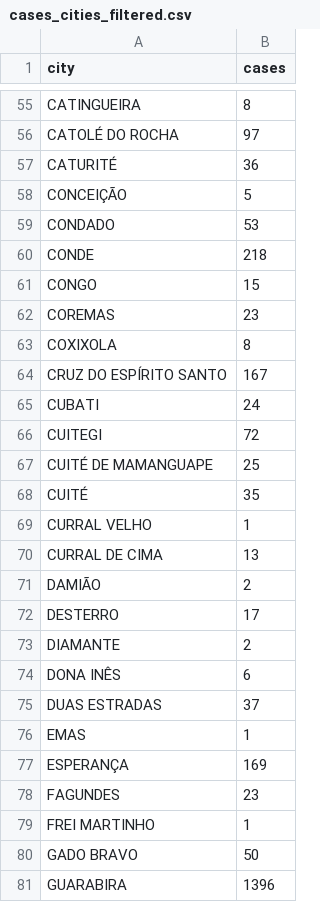
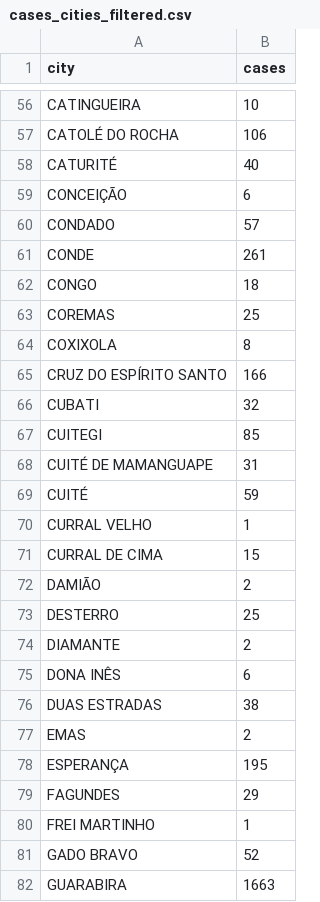
Before and after one commit to arthuralv/FrontMapTest, a CSV file: cases_cities_filtered.csv, drawn as a sheet; only a part is shown, gaps mark what is left out; addresses are those after the commit; the diff covers the shown part only; the diff names each change by its address in the sheet, - before the commit and + after, or states it on an @@ line.

```diff
--- a/cases_cities_filtered.csv
+++ b/cases_cities_filtered.csv
-B56 (cases): 8
+B56 (cases): 10
-B57 (cases): 97
+B57 (cases): 106
-B58 (cases): 36
+B58 (cases): 40
-B59 (cases): 5
+B59 (cases): 6
-B60 (cases): 53
+B60 (cases): 57
-B61 (cases): 218
+B61 (cases): 261
-B62 (cases): 15
+B62 (cases): 18
-B63 (cases): 23
+B63 (cases): 25
-B65 (cases): 167
+B65 (cases): 166
-B66 (cases): 24
+B66 (cases): 32
-B67 (cases): 72
+B67 (cases): 85
-B68 (cases): 25
+B68 (cases): 31
-B69 (cases): 35
+B69 (cases): 59
-B71 (cases): 13
+B71 (cases): 15
-B73 (cases): 17
+B73 (cases): 25
-B76 (cases): 37
+B76 (cases): 38
-B77 (cases): 1
+B77 (cases): 2
-B78 (cases): 169
+B78 (cases): 195
-B79 (cases): 23
+B79 (cases): 29
-B81 (cases): 50
+B81 (cases): 52
-B82 (cases): 1396
+B82 (cases): 1663
```
Also changed, not shown: 2 added rows and 143 edited cells elsewhere in this file, 1 other file.
